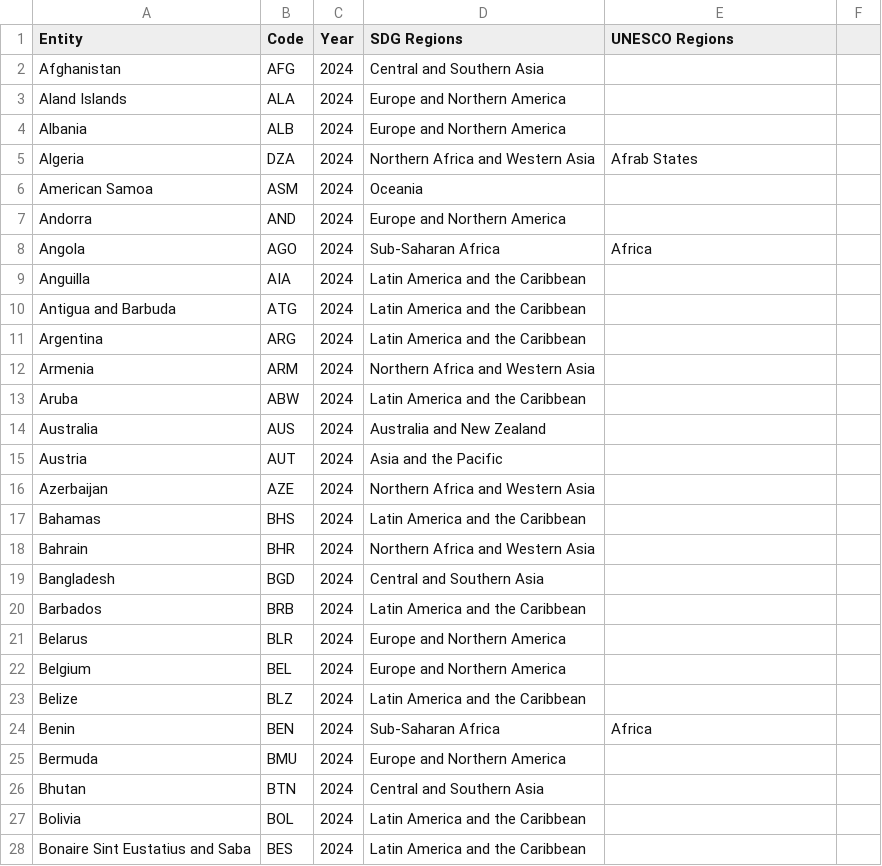
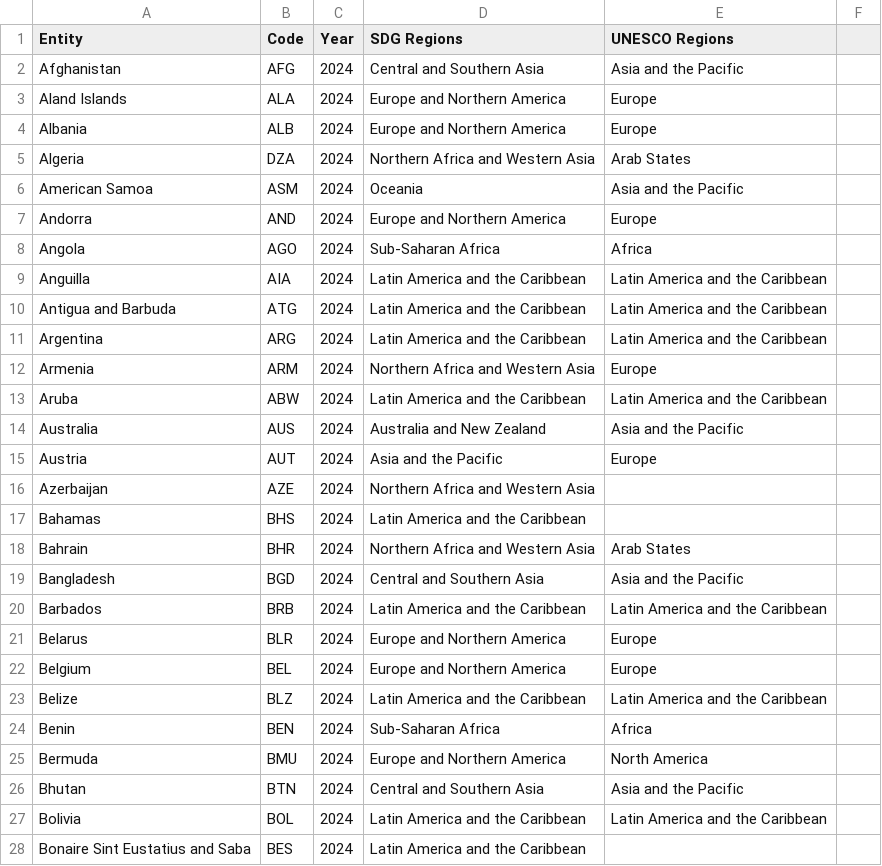
Before and after one commit to IRCAI-SDGobservatory/data, a CSV file: country_codes/UNESCO-world-regions-sdg.csv, drawn as a sheet; only a part is shown; the diff covers the shown part only.

Commit message:
Enhance UNESCO world regions data for 2024
Added UNESCO regions to existing country codes for 2024.

```diff
--- a/country_codes/UNESCO-world-regions-sdg.csv
+++ b/country_codes/UNESCO-world-regions-sdg.csv
@@ -1,28 +1,28 @@
 Entity,Code,Year,SDG Regions,UNESCO Regions
-Afghanistan,AFG,2024,Central and Southern Asia
-Aland Islands,ALA,2024,Europe and Northern America
-Albania,ALB,2024,Europe and Northern America
-Algeria,DZA,2024,Northern Africa and Western Asia, Afrab States
-American Samoa,ASM,2024,Oceania
-Andorra,AND,2024,Europe and Northern America
+Afghanistan,AFG,2024,Central and Southern Asia,Asia and the Pacific
+Aland Islands,ALA,2024,Europe and Northern America,Europe
+Albania,ALB,2024,Europe and Northern America,Europe
+Algeria,DZA,2024,Northern Africa and Western Asia,Arab States
+American Samoa,ASM,2024,Oceania,Asia and the Pacific
+Andorra,AND,2024,Europe and Northern America,Europe
 Angola,AGO,2024,Sub-Saharan Africa, Africa
-Anguilla,AIA,2024,Latin America and the Caribbean
-Antigua and Barbuda,ATG,2024,Latin America and the Caribbean
-Argentina,ARG,2024,Latin America and the Caribbean
-Armenia,ARM,2024,Northern Africa and Western Asia
-Aruba,ABW,2024,Latin America and the Caribbean
-Australia,AUS,2024,Australia and New Zealand
-Austria,AUT,2024,Asia and the Pacific
+Anguilla,AIA,2024,Latin America and the Caribbean,Latin America and the Caribbean
+Antigua and Barbuda,ATG,2024,Latin America and the Caribbean,Latin America and the Caribbean
+Argentina,ARG,2024,Latin America and the Caribbean,Latin America and the Caribbean
+Armenia,ARM,2024,Northern Africa and Western Asia,Europe
+Aruba,ABW,2024,Latin America and the Caribbean,Latin America and the Caribbean
+Australia,AUS,2024,Australia and New Zealand,Asia and the Pacific
+Austria,AUT,2024,Asia and the Pacific,Europe
 Azerbaijan,AZE,2024,Northern Africa and Western Asia
 Bahamas,BHS,2024,Latin America and the Caribbean
-Bahrain,BHR,2024,Northern Africa and Western Asia
-Bangladesh,BGD,2024,Central and Southern Asia
-Barbados,BRB,2024,Latin America and the Caribbean
-Belarus,BLR,2024,Europe and Northern America
-Belgium,BEL,2024,Europe and Northern America
-Belize,BLZ,2024,Latin America and the Caribbean
+Bahrain,BHR,2024,Northern Africa and Western Asia,Arab States
+Bangladesh,BGD,2024,Central and Southern Asia,Asia and the Pacific
+Barbados,BRB,2024,Latin America and the Caribbean,Latin America and the Caribbean
+Belarus,BLR,2024,Europe and Northern America,Europe
+Belgium,BEL,2024,Europe and Northern America,Europe
+Belize,BLZ,2024,Latin America and the Caribbean,Latin America and the Caribbean
 Benin,BEN,2024,Sub-Saharan Africa, Africa
-Bermuda,BMU,2024,Europe and Northern America
-Bhutan,BTN,2024,Central and Southern Asia
-Bolivia,BOL,2024,Latin America and the Caribbean
+Bermuda,BMU,2024,Europe and Northern America,North America
+Bhutan,BTN,2024,Central and Southern Asia,Asia and the Pacific
+Bolivia,BOL,2024,Latin America and the Caribbean,Latin America and the Caribbean
 Bonaire Sint Eustatius and Saba,BES,2024,Latin America and the Caribbean
```
Also changed, not shown: 154 edited cells elsewhere in this file.
